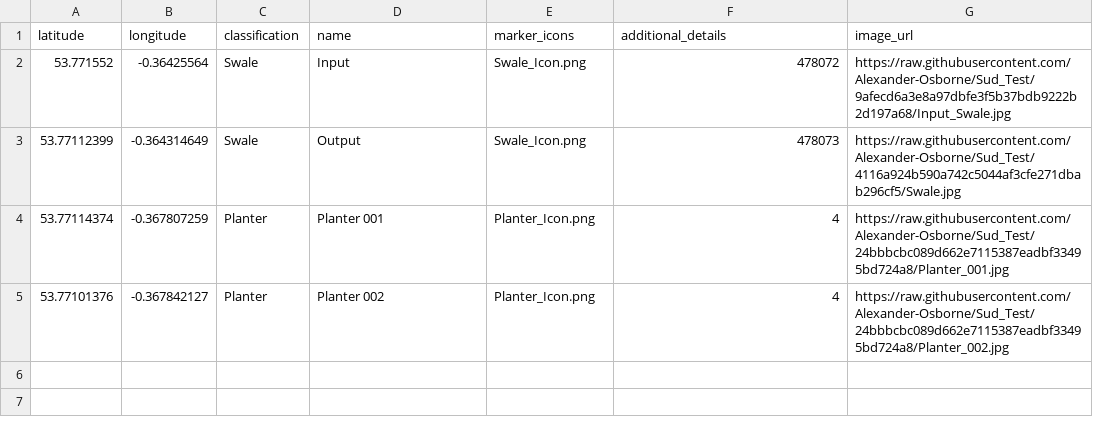
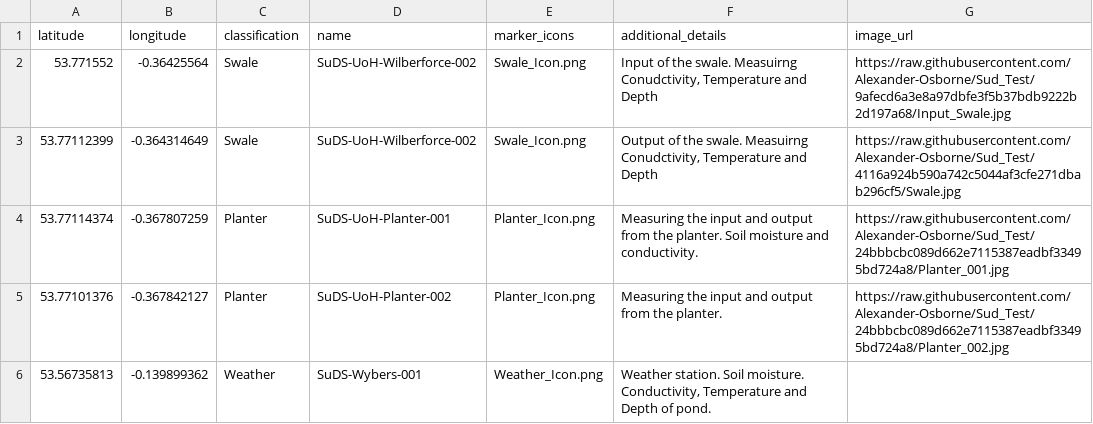
Before and after one commit to Alexander-Osborne/Sud_Test, a CSV file: markers.csv, drawn as a sheet.

Commit message:
Add files via upload

```diff
--- a/markers.csv
+++ b/markers.csv
@@ -1,5 +1,6 @@
 latitude,longitude,classification,name,marker_icons,additional_details,image_url
-53.771552,-0.36425564,Swale,Input,Swale_Icon.png,478072,https://raw.githubusercontent.com/Alexander-Osborne/Sud_Test/9afecd6a3e8a97dbfe3f5b37bdb9222b2d197a68/Input_Swale.jpg
-53.77112399,-0.364314649,Swale,Output,Swale_Icon.png,478073,https://raw.githubusercontent.com/Alexander-Osborne/Sud_Test/4116a924b590a742c5044af3cfe271dbab296cf5/Swale.jpg
-53.77114374,-0.367807259,Planter,Planter 001,Planter_Icon.png,4,https://raw.githubusercontent.com/Alexander-Osborne/Sud_Test/24bbbcbc089d662e7115387eadbf33495bd724a8/Planter_001.jpg
-53.77101376,-0.367842127,Planter,Planter 002,Planter_Icon.png,4,https://raw.githubusercontent.com/Alexander-Osborne/Sud_Test/24bbbcbc089d662e7115387eadbf33495bd724a8/Planter_002.jpg
+53.771552,-0.36425564,Swale,SuDS-UoH-Wilberforce-002,Swale_Icon.png,"Input of the swale. Measuirng Conudctivity, Temperature and Depth",https://raw.githubusercontent.com/Alexander-Osborne/Sud_Test/9afecd6a3e8a97dbfe3f5b37bdb9222b2d197a68/Input_Swale.jpg
+53.77112399,-0.364314649,Swale,SuDS-UoH-Wilberforce-002,Swale_Icon.png,"Output of the swale. Measuirng Conudctivity, Temperature and Depth",https://raw.githubusercontent.com/Alexander-Osborne/Sud_Test/4116a924b590a742c5044af3cfe271dbab296cf5/Swale.jpg
+53.77114374,-0.367807259,Planter,SuDS-UoH-Planter-001,Planter_Icon.png,Measuring the input and output from the planter. Soil moisture and conductivity.,https://raw.githubusercontent.com/Alexander-Osborne/Sud_Test/24bbbcbc089d662e7115387eadbf33495bd724a8/Planter_001.jpg
+53.77101376,-0.367842127,Planter,SuDS-UoH-Planter-002,Planter_Icon.png,Measuring the input and output from the planter.,https://raw.githubusercontent.com/Alexander-Osborne/Sud_Test/24bbbcbc089d662e7115387eadbf33495bd724a8/Planter_002.jpg
+53.56735813,-0.139899362,Weather,SuDS-Wybers-001,Weather_Icon.png,"Weather station. Soil moisture. Conductivity, Temperature and Depth of pond.",
```
